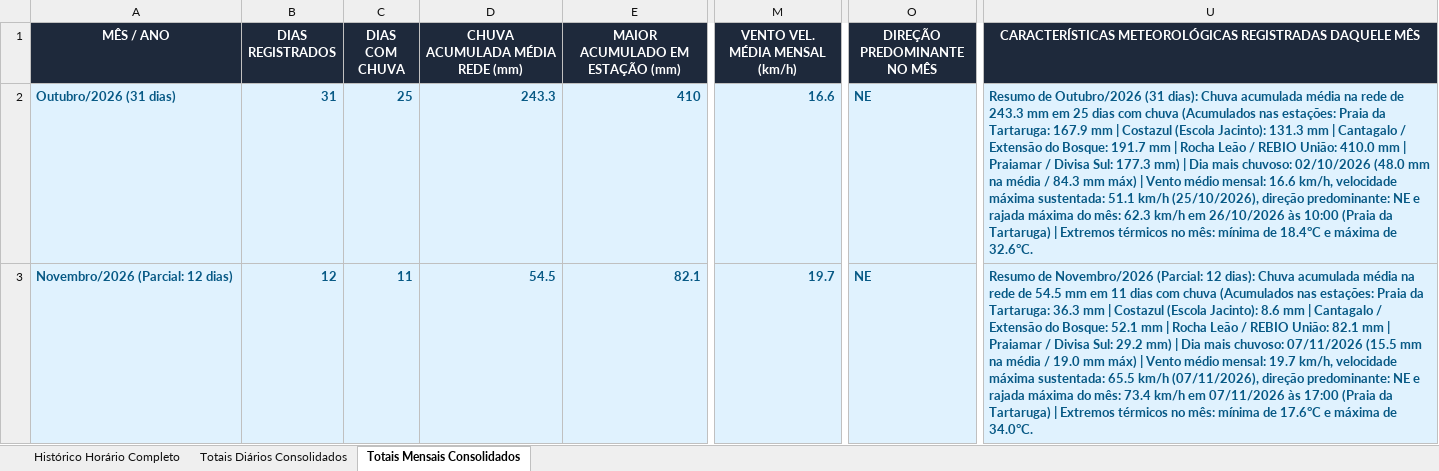
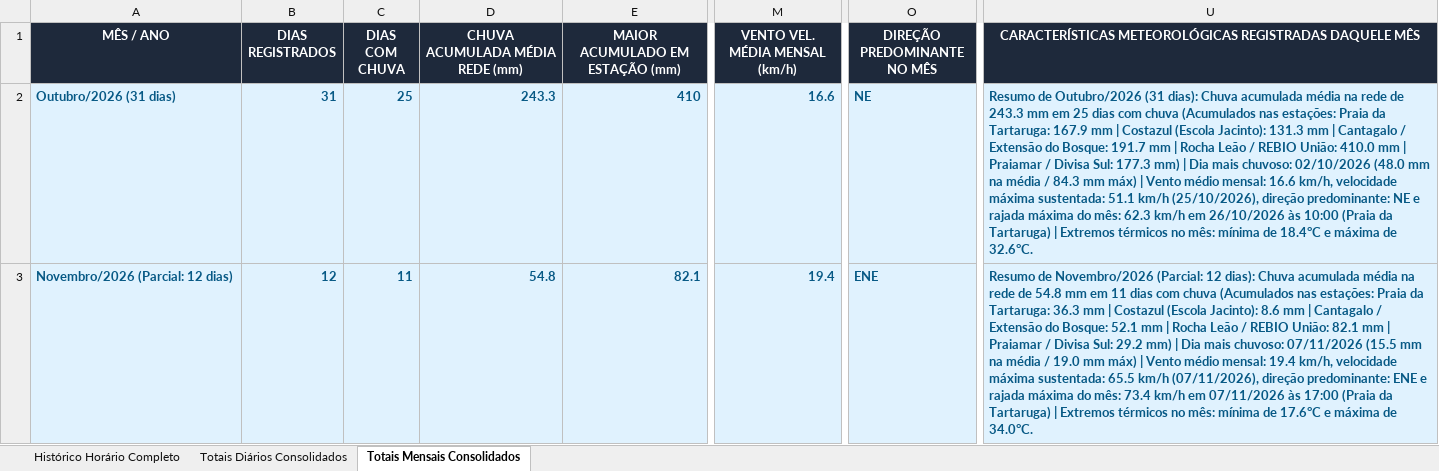
Before and after one commit to deborapessanha94-netizen/tempo-rio-das-ostras, an Excel workbook: docs/historico_estacoes_rio_das_ostras.xlsx, sheet Totais Mensais Consolidados, drawn as a sheet; only a part is shown, gaps mark what is left out; values as stored, in another font and other column widths than the file's, no borders; the diff names each change by its address in the sheet, - before the commit and + after, or states it on an @@ line.

```diff
--- a/docs/historico_estacoes_rio_das_ostras.xlsx (sheet Totais Mensais Consolidados)
+++ b/docs/historico_estacoes_rio_das_ostras.xlsx (sheet Totais Mensais Consolidados)
-D3 (CHUVA ACUMULADA MÉDIA REDE (mm)): 54.5
+D3 (CHUVA ACUMULADA MÉDIA REDE (mm)): 54.8
-M3 (VENTO VEL. MÉDIA MENSAL (km/h)): 19.7
+M3 (VENTO VEL. MÉDIA MENSAL (km/h)): 19.4
-O3 (DIREÇÃO PREDOMINANTE NO MÊS): NE
+O3 (DIREÇÃO PREDOMINANTE NO MÊS): ENE
-U3: …rede de 54.5 mm em 11 dias com chuva (Acumulados nas estações: Praia da Tartaruga: 36.3 mm | Costazul (Escola Jacinto): 8.6 mm | Cantagalo / Extensão do Bosque: 52.1 mm | Rocha Leão / REBIO União: 82.1 mm | Praiamar / Divisa Sul: 29.2 mm) | Dia mais chuvoso: 07/11/2026 (15.5 mm na média / 19.0 mm máx) | Vento médio mensal: 19.7 km/h, velocidade máxima sustentada: 65.5 km/h (07/11/2026), direção predominante: NE e rajada…
+U3: …rede de 54.8 mm em 11 dias com chuva (Acumulados nas estações: Praia da Tartaruga: 36.3 mm | Costazul (Escola Jacinto): 8.6 mm | Cantagalo / Extensão do Bosque: 52.1 mm | Rocha Leão / REBIO União: 82.1 mm | Praiamar / Divisa Sul: 29.2 mm) | Dia mais chuvoso: 07/11/2026 (15.5 mm na média / 19.0 mm máx) | Vento médio mensal: 19.4 km/h, velocidade máxima sustentada: 65.5 km/h (07/11/2026), direção predominante: ENE e rajada…
```
Also changed, not shown: sheet Histórico Horário Completo, sheet Totais Diários Consolidados, 22 other files.
